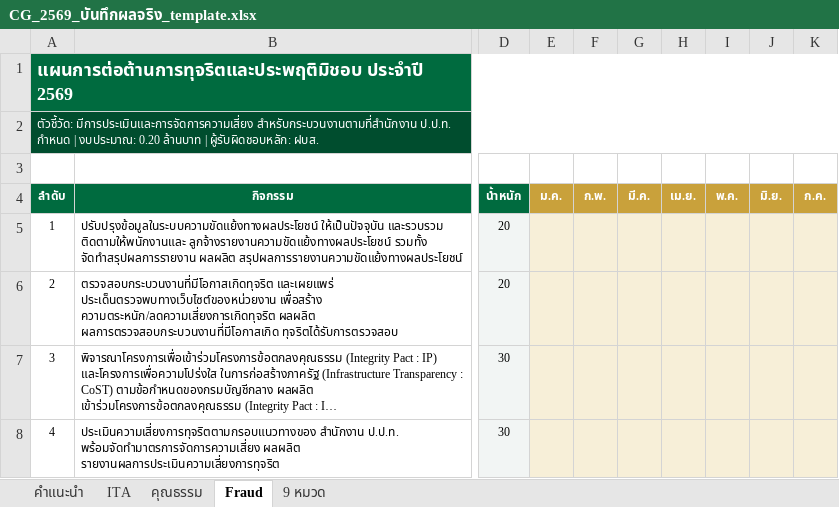
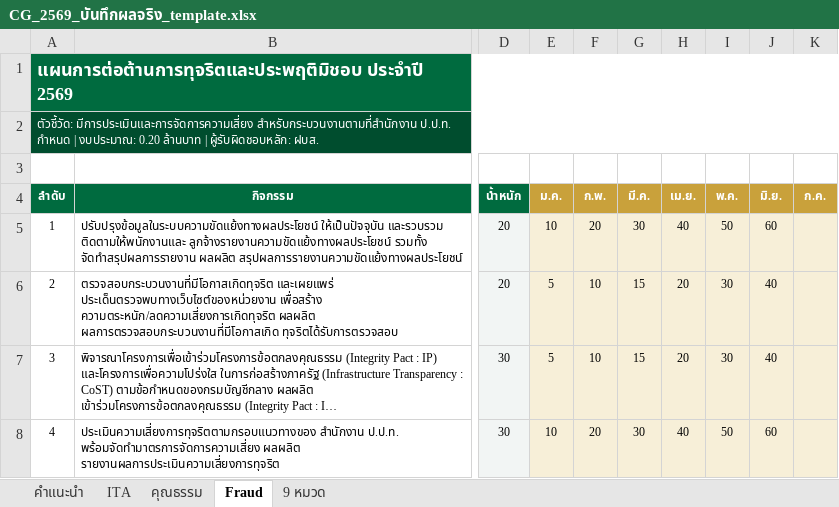
Before and after one commit to atomnet18-lang/cg-dashboard-2569, an Excel workbook: CG_2569_บันทึกผลจริง_template.xlsx, sheet Fraud, drawn as a sheet; only a part is shown, gaps mark what is left out; long unchanged cells end in …; values as stored, in another font and other column widths than the file's, no borders; the diff names each change by its address in the sheet, - before the commit and + after, or states it on an @@ line.

```diff
--- a/CG_2569_บันทึกผลจริง_template.xlsx (sheet Fraud)
+++ b/CG_2569_บันทึกผลจริง_template.xlsx (sheet Fraud)
-E5 (ม.ค.): (empty)
+E5 (ม.ค.): 10
-F5 (ก.พ.): (empty)
+F5 (ก.พ.): 20
-G5 (มี.ค.): (empty)
+G5 (มี.ค.): 30
-H5 (เม.ย.): (empty)
+H5 (เม.ย.): 40
-I5 (พ.ค.): (empty)
+I5 (พ.ค.): 50
-J5 (มิ.ย.): (empty)
+J5 (มิ.ย.): 60
-E6:E7 (ม.ค.): (empty)
+E6:E7 (ม.ค.): 5
-F6:F7 (ก.พ.): (empty)
+F6:F7 (ก.พ.): 10
-G6:G7 (มี.ค.): (empty)
+G6:G7 (มี.ค.): 15
-H6:H7 (เม.ย.): (empty)
+H6:H7 (เม.ย.): 20
-I6:I7 (พ.ค.): (empty)
+I6:I7 (พ.ค.): 30
-J6:J7 (มิ.ย.): (empty)
+J6:J7 (มิ.ย.): 40
-E8 (ม.ค.): (empty)
+E8 (ม.ค.): 10
-F8 (ก.พ.): (empty)
+F8 (ก.พ.): 20
-G8 (มี.ค.): (empty)
+G8 (มี.ค.): 30
-H8 (เม.ย.): (empty)
+H8 (เม.ย.): 40
-I8 (พ.ค.): (empty)
+I8 (พ.ค.): 50
-J8 (มิ.ย.): (empty)
+J8 (มิ.ย.): 60
```
Also changed, not shown: sheet 9 หมวด, sheet คุณธรรม, sheet ITA, 3 other files.
